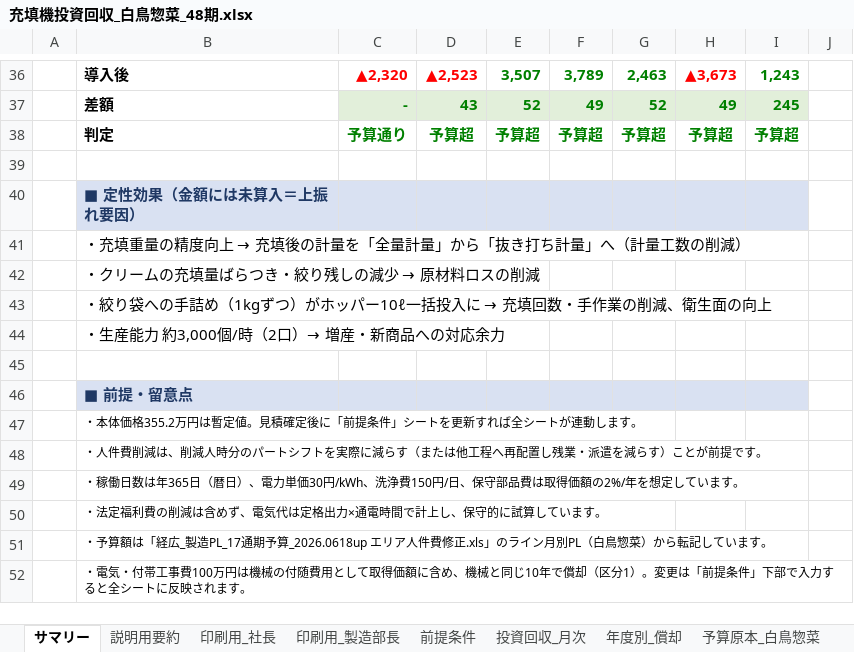
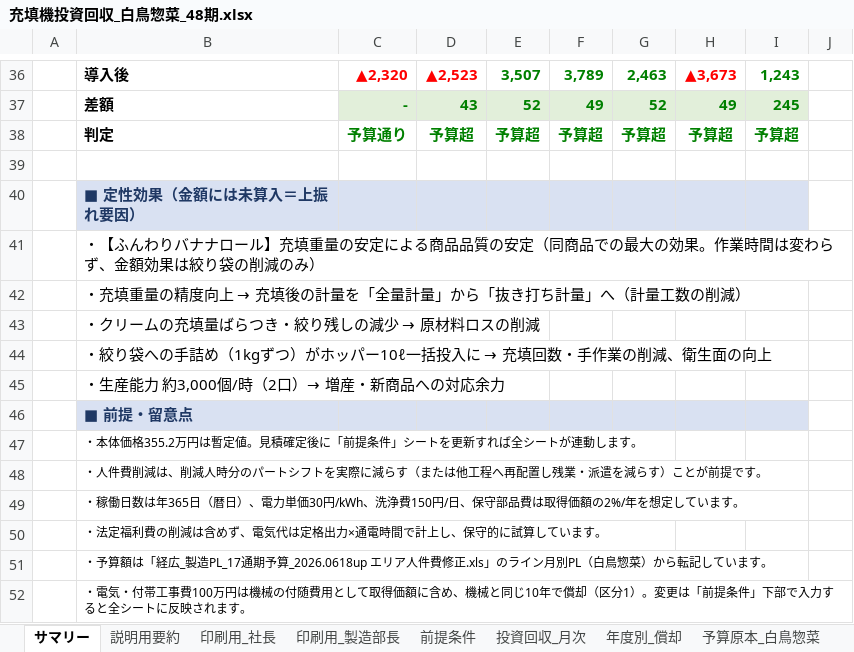
Before and after one commit to tanakashuhei-dotcom/shuhei0208, an Excel workbook: 充填機投資回収_白鳥惣菜_48期.xlsx, sheet サマリー, drawn as a sheet; only a part is shown, gaps mark what is left out; values as stored, in another font and other column widths than the file's, no borders; charts and pictures and conditional formats not drawn; removed rows and columns are numbered as before the commit, all else as after; the diff names each change by its address in the sheet, - before the commit and + after, or states it on an @@ line.

```diff
--- a/充填機投資回収_白鳥惣菜_48期.xlsx (sheet サマリー)
+++ b/充填機投資回収_白鳥惣菜_48期.xlsx (sheet サマリー)
+row 41:  | ・【ふんわりバナナロール】充填重量の安定による商品品質の安定（同商品での最大の効果。作業時間は変わらず、金額効果は絞り袋の削減のみ）
-row 45: (empty)
```
Also changed, not shown: sheet 前提条件, sheet 印刷用_製造部長, sheet 説明用要約, sheet 印刷用_社長, formulas that keep their value, charts or pictures.
